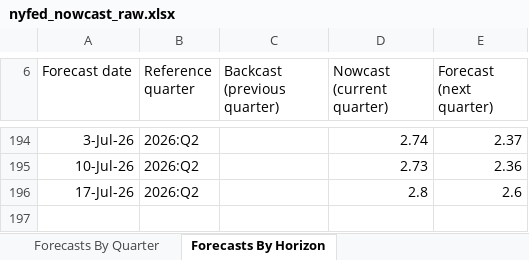
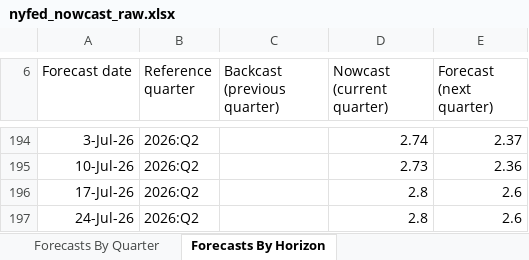
Before and after one commit to smallfishmacro-Git/macro-regime, an Excel workbook: data/cache/nyfed_nowcast_raw.xlsx, sheet Forecasts By Horizon, drawn as a sheet; only a part is shown, gaps mark what is left out; values as stored, in another font and other column widths than the file's, no borders; charts and pictures not drawn; the diff names each change by its address in the sheet, - before the commit and + after, or states it on an @@ line.

Commit message:
chore(data): daily ingest 2026-07-24
NORMAL/SLOWING · GDPNow 1.68 · NY 2.8

```diff
--- a/data/cache/nyfed_nowcast_raw.xlsx (sheet Forecasts By Horizon)
+++ b/data/cache/nyfed_nowcast_raw.xlsx (sheet Forecasts By Horizon)
+row 197: 24-Jul-26 | 2026:Q2 |  | 2.8 | 2.6
```
Also changed, not shown: sheet Forecasts By Quarter, 8 other files.
